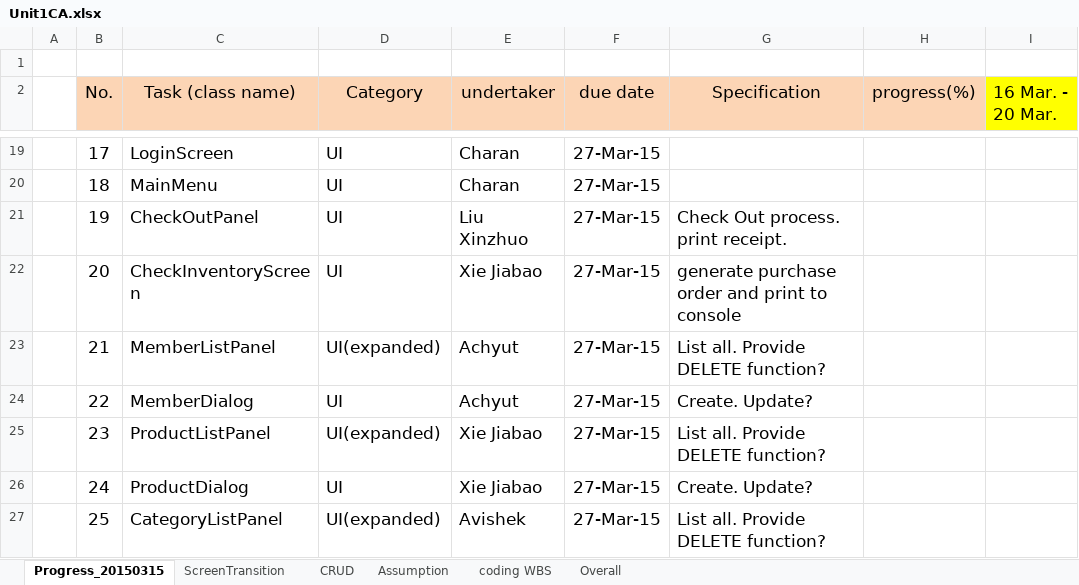
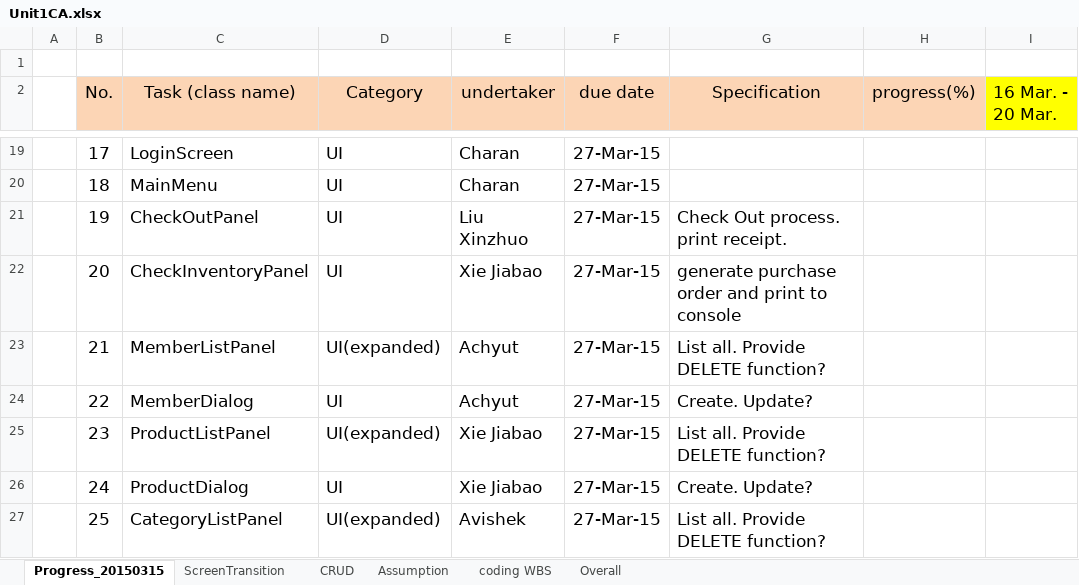
Before and after one commit to XUMINSHENG/UniversitySourvenirStore, an Excel workbook: PROGRESS/Unit1CA.xlsx, sheet Progress_20150315, drawn as a sheet; only a part is shown, gaps mark what is left out; values as stored, in another font and other column widths than the file's, no borders; charts and pictures not drawn; the diff names each change by its address in the sheet, - before the commit and + after, or states it on an @@ line.

```diff
--- a/PROGRESS/Unit1CA.xlsx (sheet Progress_20150315)
+++ b/PROGRESS/Unit1CA.xlsx (sheet Progress_20150315)
-C22 (Task (class name)): CheckInventoryScreen
+C22 (Task (class name)): CheckInventoryPanel
```
Also changed, not shown: 2 other files.
